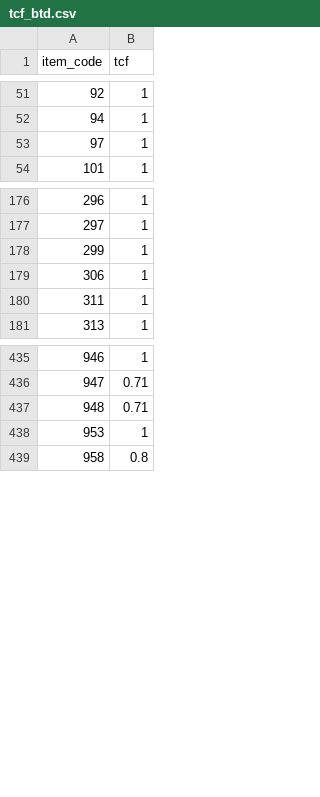
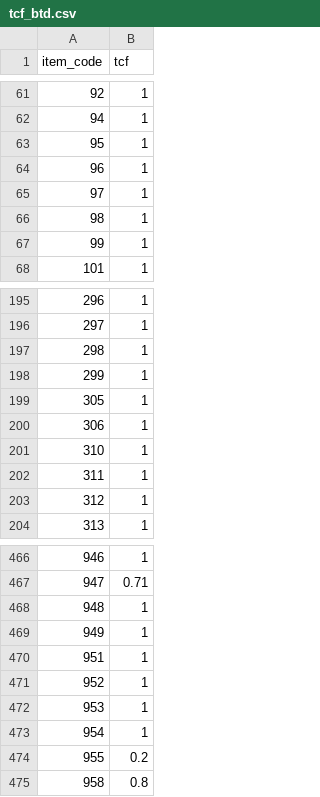
Before and after one commit to fineprint-global/fabio, a CSV file: inst/tcf_btd.csv, drawn as a sheet; only a part is shown, gaps mark what is left out; the diff covers the shown part only.

```diff
--- a/inst/tcf_btd.csv
+++ b/inst/tcf_btd.csv
@@ -52,3 +62,7 @@ item_code,tcf
 94,1
+95,1
+96,1
 97,1
+98,1
+99,1
 101,1
@@ -177,5 +196,9 @@ item_code,tcf
 297,1
+298,1
 299,1
+305,1
 306,1
+310,1
 311,1
+312,1
 313,1
@@ -436,4 +467,9 @@ item_code,tcf
 947,0.71
-948,0.71
+948,1
+949,1
+951,1
+952,1
 953,1
+954,1
+955,0.2
 958,0.8
```
Also changed, not shown: 34 added rows and 12 edited cells elsewhere in this file, inst/conc_btd-cbs.csv, inst/sua/items_sua.csv, 16 other files.
